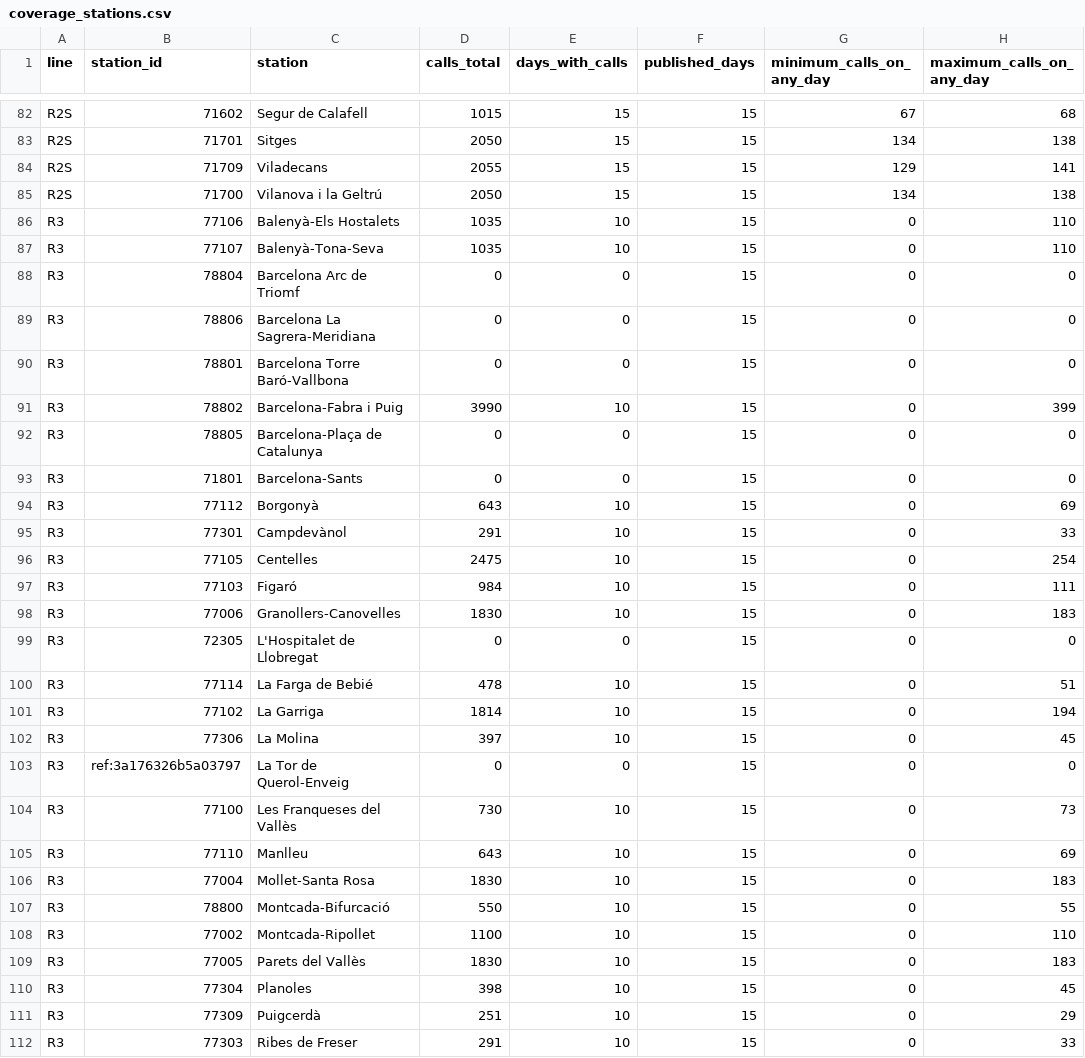
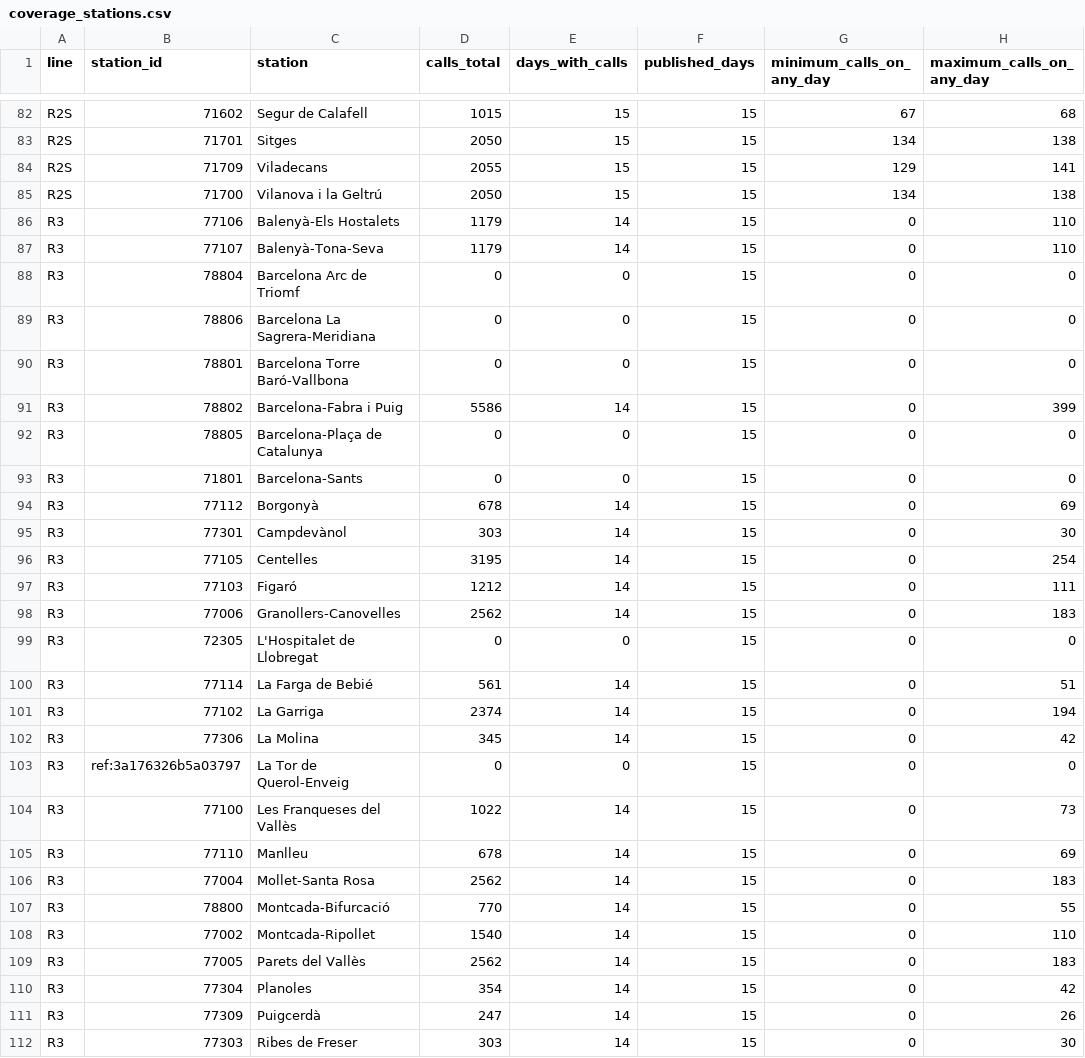
Before and after one commit to arl338/mi-rodalies-r4, a CSV file: data/v2/coverage_stations.csv, drawn as a sheet; only a part is shown, gaps mark what is left out; the diff covers the shown part only; the diff names each change by its address in the sheet, - before the commit and + after, or states it on an @@ line.

```diff
--- a/data/v2/coverage_stations.csv
+++ b/data/v2/coverage_stations.csv
-D86:D87 (calls_total): 1035
+D86:D87 (calls_total): 1179
-E86:E87 (days_with_calls): 10
+E86:E87 (days_with_calls): 14
-D91 (calls_total): 3990
+D91 (calls_total): 5586
-E91 (days_with_calls): 10
+E91 (days_with_calls): 14
-D94 (calls_total): 643
+D94 (calls_total): 678
-E94:E98 (days_with_calls): 10
+E94:E98 (days_with_calls): 14
-D95 (calls_total): 291
+D95 (calls_total): 303
-H95 (maximum_calls_on_any_day): 33
+H95 (maximum_calls_on_any_day): 30
-D96 (calls_total): 2475
+D96 (calls_total): 3195
-D97 (calls_total): 984
+D97 (calls_total): 1212
-D98 (calls_total): 1830
+D98 (calls_total): 2562
-D100 (calls_total): 478
+D100 (calls_total): 561
-E100:E102 (days_with_calls): 10
+E100:E102 (days_with_calls): 14
-D101 (calls_total): 1814
+D101 (calls_total): 2374
-D102 (calls_total): 397
+D102 (calls_total): 345
-H102 (maximum_calls_on_any_day): 45
+H102 (maximum_calls_on_any_day): 42
-D104 (calls_total): 730
+D104 (calls_total): 1022
-E104:E112 (days_with_calls): 10
+E104:E112 (days_with_calls): 14
-D105 (calls_total): 643
+D105 (calls_total): 678
-D106 (calls_total): 1830
+D106 (calls_total): 2562
-D107 (calls_total): 550
+D107 (calls_total): 770
-D108 (calls_total): 1100
+D108 (calls_total): 1540
-D109 (calls_total): 1830
+D109 (calls_total): 2562
-D110 (calls_total): 398
+D110 (calls_total): 354
-H110 (maximum_calls_on_any_day): 45
+H110 (maximum_calls_on_any_day): 42
-D111 (calls_total): 251
+D111 (calls_total): 247
-H111 (maximum_calls_on_any_day): 29
+H111 (maximum_calls_on_any_day): 26
-D112 (calls_total): 291
+D112 (calls_total): 303
-H112 (maximum_calls_on_any_day): 33
+H112 (maximum_calls_on_any_day): 30
```
Also changed, not shown: 145 edited cells elsewhere in this file, 20 other files.
